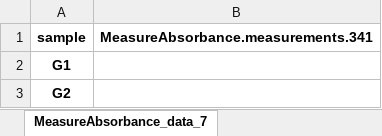
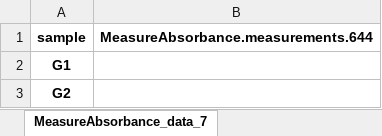
Before and after one commit to Bioprotocols/labop, an Excel workbook: examples/protocols/multicolor-particle-calibration/artifacts/multicolor-particle-calibration_template.xlsx, sheet MeasureAbsorbance_data_7, drawn as a sheet; only a part is shown; values as stored, in another font and other column widths than the file's, no borders; the diff names each change by its address in the sheet, - before the commit and + after, or states it on an @@ line.

```diff
--- a/examples/protocols/multicolor-particle-calibration/artifacts/multicolor-particle-calibration_template.xlsx (sheet MeasureAbsorbance_data_7)
+++ b/examples/protocols/multicolor-particle-calibration/artifacts/multicolor-particle-calibration_template.xlsx (sheet MeasureAbsorbance_data_7)
-B1: MeasureAbsorbance.measurements.341
+B1: MeasureAbsorbance.measurements.644
```
Also changed, not shown: sheet MeasureFluorescence_dataset_2, sheet MeasureFluorescence_dataset_4, sheet MeasureFluorescence_dataset_0, sheet JoinMetadata_dataset_10, sheet MeasureAbsorbance_dataset_6, sheet JoinDatasets_dataset_12, 6 more sheets, 9 other files.
